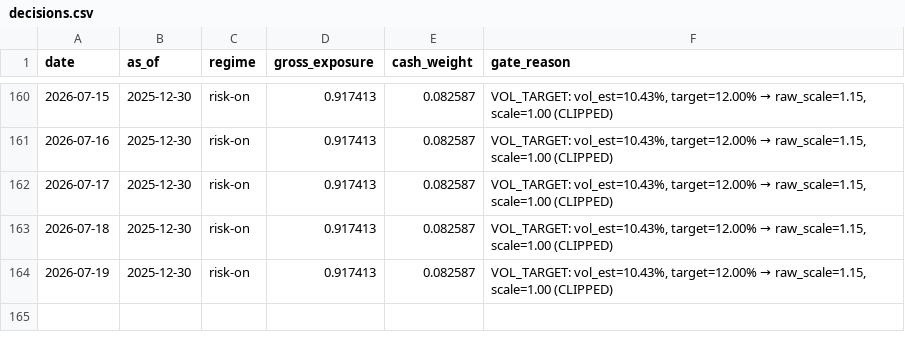
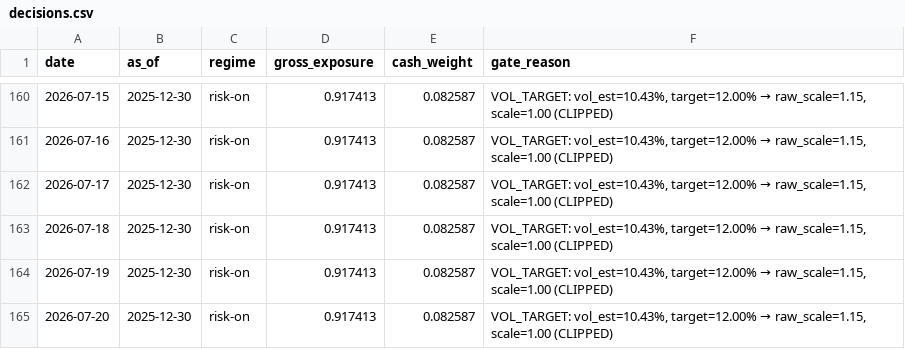
Before and after one commit to jiatongqu625-cloud/tradeagentlab, a CSV file: docs/daily/decisions.csv, drawn as a sheet; only a part is shown, gaps mark what is left out; the diff names each change by its address in the sheet, - before the commit and + after, or states it on an @@ line.

```diff
--- a/docs/daily/decisions.csv
+++ b/docs/daily/decisions.csv
+row 165: 2026-07-20 | 2025-12-30 | risk-on | 0.917413 | 0.082587 | VOL_TARGET: vol_est=10.43%, target=12.00% → raw_scale=1.15, scale=1.00 (CLIPPED)
```
Also changed, not shown: 5 other files.
